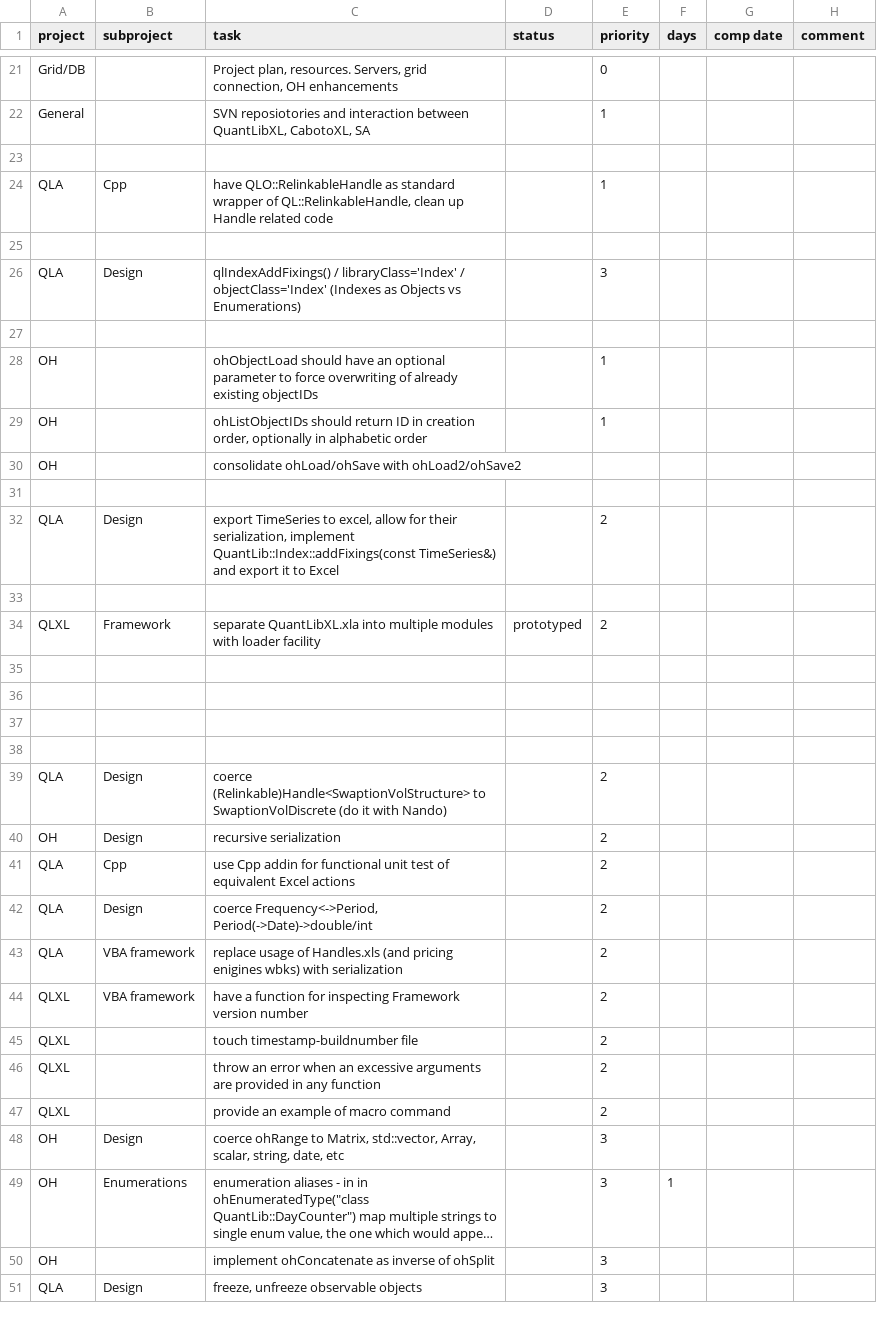
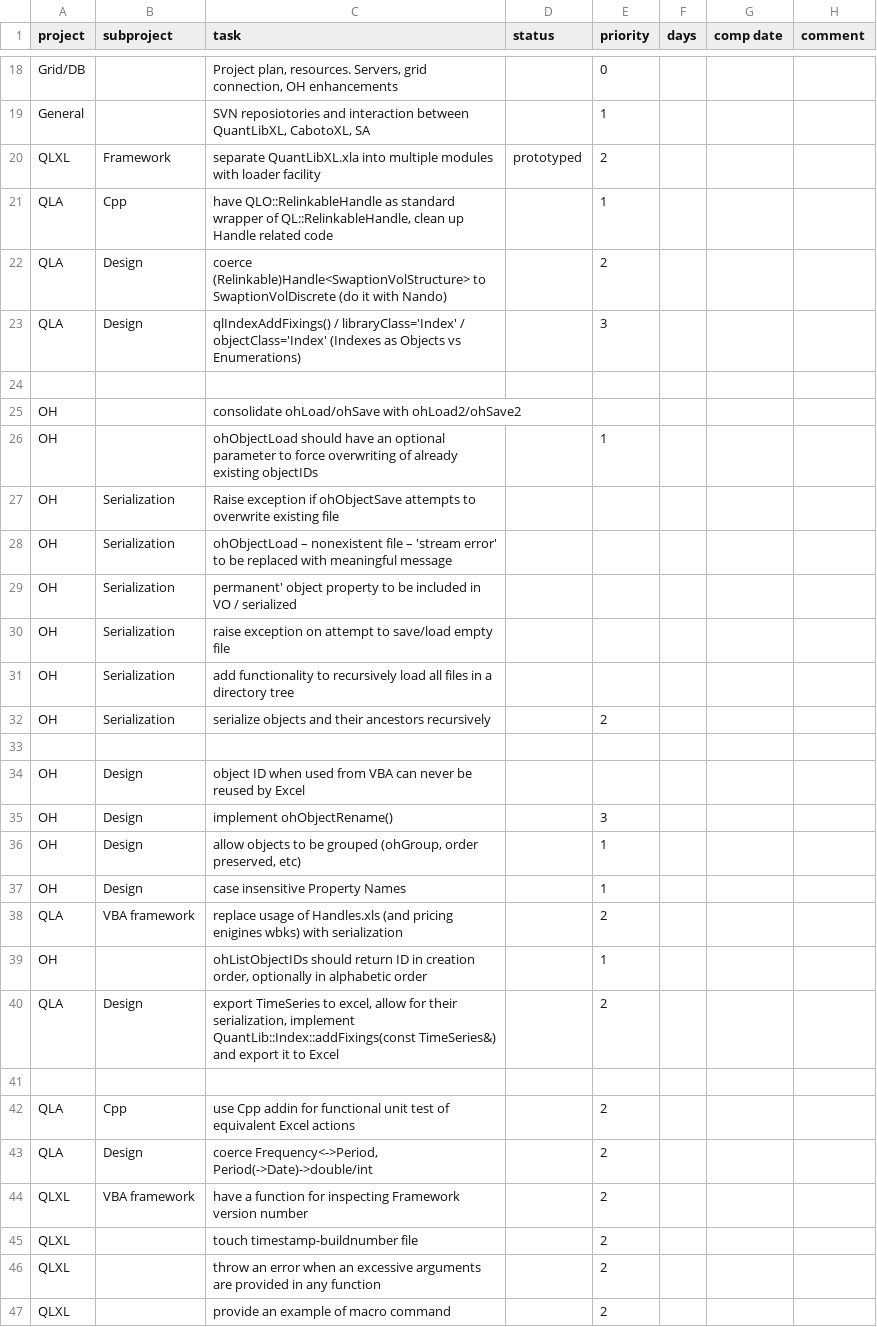
Before and after one commit to pmazzocchi/QuantLibAddin-Old, a CSV file: QuantLibAddin/todo.eric.csv, drawn as a sheet; only a part is shown, gaps mark what is left out; the shorter side is filled out with more unchanged rows; long unchanged cells end in …; removed rows and columns are numbered as before the commit, all else as after; the diff covers the shown part only; the diff names each change by its address in the sheet, - before the commit and + after, or states it on an @@ line.

```diff
--- a/QuantLibAddin/todo.eric.csv
+++ b/QuantLibAddin/todo.eric.csv
-row 20: (empty)
+row 20: QLXL | Framework | separate QuantLibXL.xla into multiple modules with loader facility | prototyped | 2
-row 22: (empty)
+row 22: QLA | Design | coerce (Relinkable)Handle<SwaptionVolStructure> to SwaptionVolDiscrete (do it with Nando) |  | 2
@@ row 30 moved to row 25: OH @@
+row 27: OH | Serialization | Raise exception if ohObjectSave attempts to overwrite existing file
+row 28: OH | Serialization | ohObjectLoad – nonexistent file – 'stream error' to be replaced with meaningful message
+row 29: OH | Serialization | permanent' object property to be included in VO / serialized
+row 30: OH | Serialization | raise exception on attempt to save/load empty file
+row 31: OH | Serialization | add functionality to recursively load all files in a directory tree
+row 32: OH | Serialization | serialize objects and their ancestors recursively |  | 2
+row 33: (empty)
+row 34: OH | Design | object ID when used from VBA can never be reused by Excel
+row 35: OH | Design | implement ohObjectRename() |  | 3
@@ row 4 moved to row 36: OH @@
@@ row 5 moved to row 37: OH @@
@@ row 43 moved to row 38: QLA @@
-row 31: (empty)
-row 34: QLXL | Framework | separate QuantLibXL.xla into multiple modules with loader facility | prototyped | 2
-row 35: (empty)
-row 36: (empty)
-row 37: (empty)
-row 38: (empty)
-row 39: QLA | Design | coerce (Relinkable)Handle<SwaptionVolStructure> to SwaptionVolDiscrete (do it with Nando) |  | 2
-row 40: OH | Design | recursive serialization |  | 2
```
Also changed, not shown: 1 removed row and 2 edited cells elsewhere in this file.
